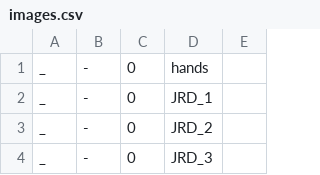
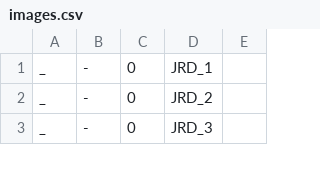
Before and after one commit to jeremydrape/www-jrd, a CSV file: data/csv/images.csv, drawn as a sheet; only a part is shown.

Commit message:
2021-10-12T11:28:06

```diff
--- a/data/csv/images.csv
+++ b/data/csv/images.csv
@@ -1,2 +1 @@
-_,-,0,hands,""
 _,-,0,JRD_1,""
```
